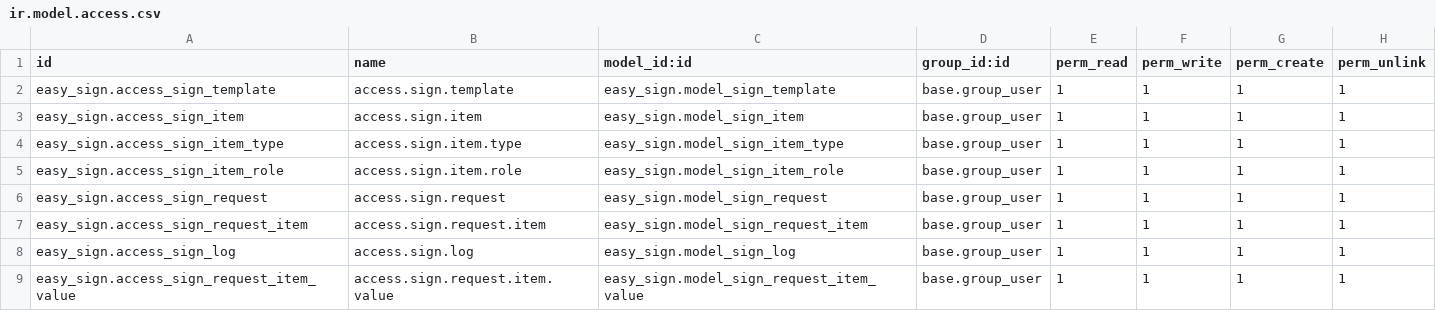
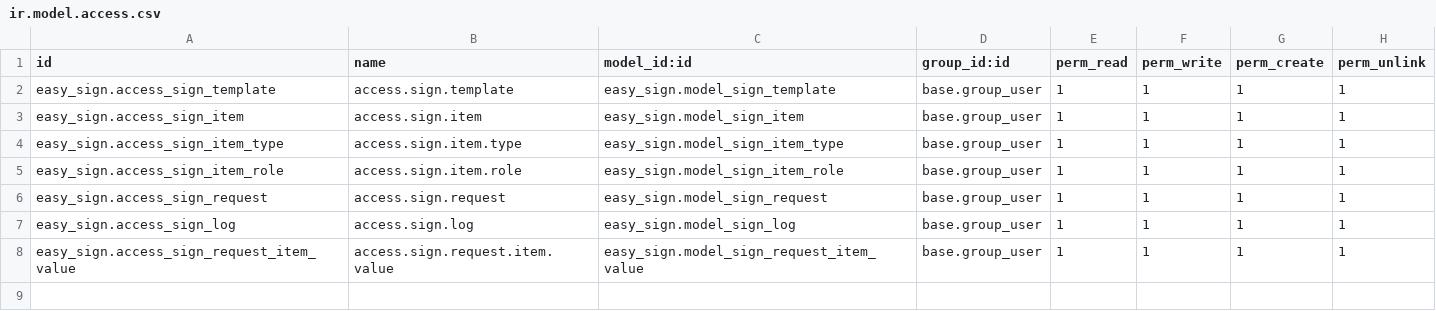
Before and after one commit to Pradhap1802/easy-sign, a CSV file: security/ir.model.access.csv, drawn as a sheet.

Commit message:
remove sign.request.item model, receipients group in the sign request form

```diff
--- a/security/ir.model.access.csv
+++ b/security/ir.model.access.csv
@@ -6,3 +6,2 @@ easy_sign.access_sign_item_role,access.sign.item.role,easy_sign.model_sign_item_
 easy_sign.access_sign_request,access.sign.request,easy_sign.model_sign_request,base.group_user,1,1,1,1
-easy_sign.access_sign_request_item,access.sign.request.item,easy_sign.model_sign_request_item,base.group_user,1,1,1,1
 easy_sign.access_sign_log,access.sign.log,easy_sign.model_sign_log,base.group_user,1,1,1,1
```
Also changed, not shown: 12 other files.
